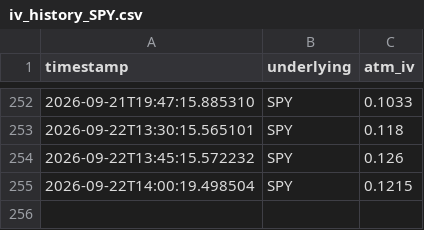
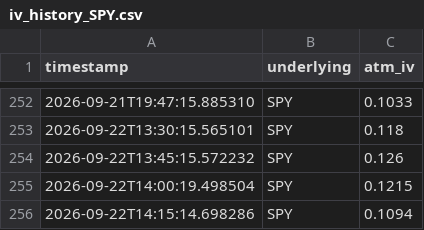
Before and after one commit to Dinaltium/Trading, a CSV file: logs/iv_history_SPY.csv, drawn as a sheet; only a part is shown, gaps mark what is left out; the diff names each change by its address in the sheet, - before the commit and + after, or states it on an @@ line.

```diff
--- a/logs/iv_history_SPY.csv
+++ b/logs/iv_history_SPY.csv
+row 256: 2026-09-22T14:15:14.698286 | SPY | 0.1094
```
Also changed, not shown: logs/iv_history_DIA.csv, logs/iv_history_IWM.csv, 3 other files.
